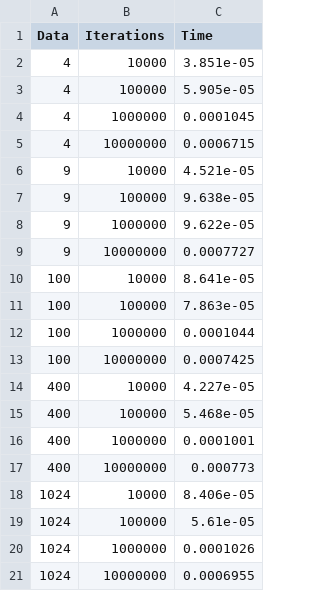
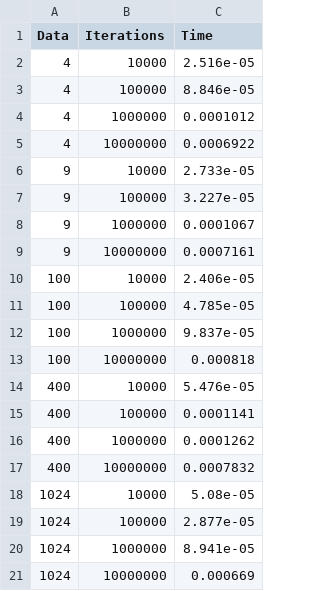
Before and after one commit to jacobldavis/CubicInterpolation, a CSV file: results/jax_data.csv, drawn as a sheet.

Commit message:
updated results

```diff
--- a/results/jax_data.csv
+++ b/results/jax_data.csv
@@ -1,21 +1,21 @@
 Data,Iterations,Time
-4,10000,3.851e-05
-4,100000,5.905e-05
-4,1000000,0.0001045
-4,10000000,0.0006715
-9,10000,4.521e-05
-9,100000,9.638e-05
-9,1000000,9.622e-05
-9,10000000,0.0007727
-100,10000,8.641e-05
-100,100000,7.863e-05
-100,1000000,0.0001044
-100,10000000,0.0007425
-400,10000,4.227e-05
-400,100000,5.468e-05
-400,1000000,0.0001001
-400,10000000,0.000773
-1024,10000,8.406e-05
-1024,100000,5.61e-05
-1024,1000000,0.0001026
-1024,10000000,0.0006955
+4,10000,2.516e-05
+4,100000,8.846e-05
+4,1000000,0.0001012
+4,10000000,0.0006922
+9,10000,2.733e-05
+9,100000,3.227e-05
+9,1000000,0.0001067
+9,10000000,0.0007161
+100,10000,2.406e-05
+100,100000,4.785e-05
+100,1000000,9.837e-05
+100,10000000,0.000818
+400,10000,5.476e-05
+400,100000,0.0001141
+400,1000000,0.0001262
+400,10000000,0.0007832
+1024,10000,5.08e-05
+1024,100000,2.877e-05
+1024,1000000,8.941e-05
+1024,10000000,0.000669
```
Also changed, not shown: results/bi_c_data.csv, results/c_data.csv, 5 other files.
